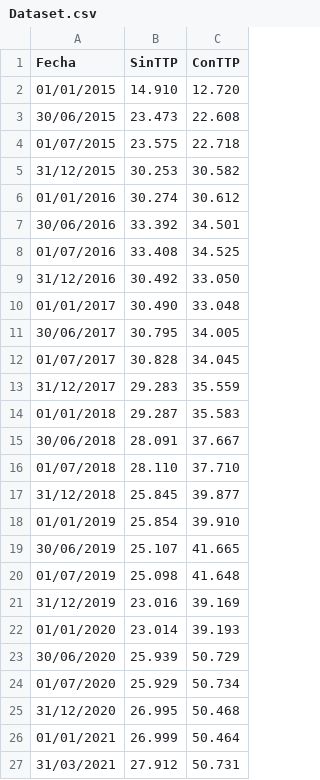
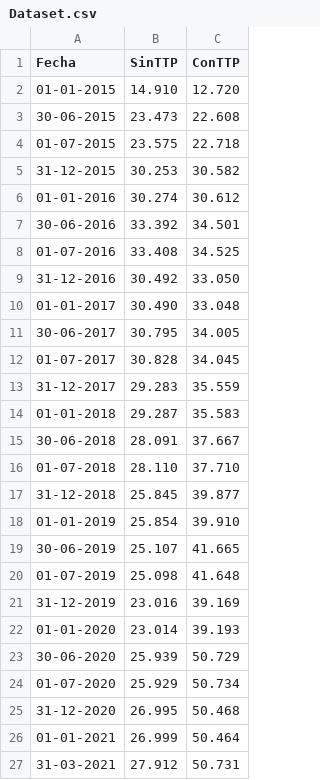
Before and after one commit to SergioRuiz7/HVGrupal, a CSV file: Dataset.csv, drawn as a sheet.

Commit message:
Update Dataset.csv

```diff
--- a/Dataset.csv
+++ b/Dataset.csv
@@ -1,27 +1,27 @@
 Fecha,SinTTP,ConTTP
-01/01/2015,14.910,12.720
-30/06/2015,23.473,22.608
-01/07/2015,23.575,22.718
-31/12/2015,30.253,30.582
-01/01/2016,30.274,30.612
-30/06/2016,33.392,34.501
-01/07/2016,33.408,34.525
-31/12/2016,30.492,33.050
-01/01/2017,30.490,33.048
-30/06/2017,30.795,34.005
-01/07/2017,30.828,34.045
-31/12/2017,29.283,35.559
-01/01/2018,29.287,35.583
-30/06/2018,28.091,37.667
-01/07/2018,28.110,37.710
-31/12/2018,25.845,39.877
-01/01/2019,25.854,39.910
-30/06/2019,25.107,41.665
-01/07/2019,25.098,41.648
-31/12/2019,23.016,39.169
-01/01/2020,23.014,39.193
-30/06/2020,25.939,50.729
-01/07/2020,25.929,50.734
-31/12/2020,26.995,50.468
-01/01/2021,26.999,50.464
-31/03/2021,27.912,50.731
+01-01-2015,14.910,12.720
+30-06-2015,23.473,22.608
+01-07-2015,23.575,22.718
+31-12-2015,30.253,30.582
+01-01-2016,30.274,30.612
+30-06-2016,33.392,34.501
+01-07-2016,33.408,34.525
+31-12-2016,30.492,33.050
+01-01-2017,30.490,33.048
+30-06-2017,30.795,34.005
+01-07-2017,30.828,34.045
+31-12-2017,29.283,35.559
+01-01-2018,29.287,35.583
+30-06-2018,28.091,37.667
+01-07-2018,28.110,37.710
+31-12-2018,25.845,39.877
+01-01-2019,25.854,39.910
+30-06-2019,25.107,41.665
+01-07-2019,25.098,41.648
+31-12-2019,23.016,39.169
+01-01-2020,23.014,39.193
+30-06-2020,25.939,50.729
+01-07-2020,25.929,50.734
+31-12-2020,26.995,50.468
+01-01-2021,26.999,50.464
+31-03-2021,27.912,50.731
```
